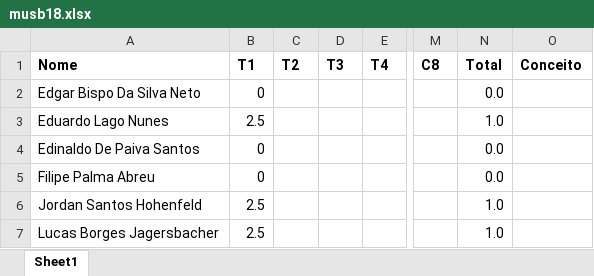
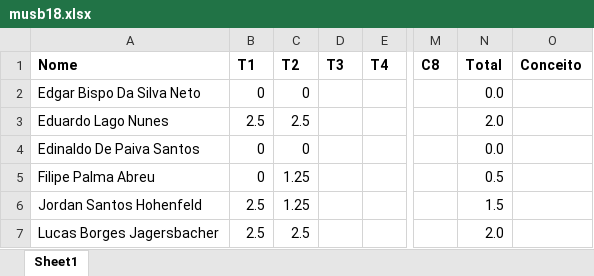
Before and after one commit to kroger/genosmus, an Excel workbook: _pedro/notas/musb18.xlsx, sheet Sheet1, drawn as a sheet; only a part is shown, gaps mark what is left out; values as stored, in another font and other column widths than the file's, no borders; the diff names each change by its address in the sheet, - before the commit and + after, or states it on an @@ line.

Commit message:
Atualiza notas dos alunos

```diff
--- a/_pedro/notas/musb18.xlsx (sheet Sheet1)
+++ b/_pedro/notas/musb18.xlsx (sheet Sheet1)
-C2 (T2): (empty)
+C2 (T2): 0
-C3 (T2): (empty)
+C3 (T2): 2.5
-N3 (Total): 1.0
+N3 (Total): 2.0
-C4 (T2): (empty)
+C4 (T2): 0
-C5:C6 (T2): (empty)
+C5:C6 (T2): 1.25
-N5 (Total): 0.0
+N5 (Total): 0.5
-N6 (Total): 1.0
+N6 (Total): 1.5
-C7 (T2): (empty)
+C7 (T2): 2.5
-N7 (Total): 1.0
+N7 (Total): 2.0
```
Also changed, not shown: 1 other file.
